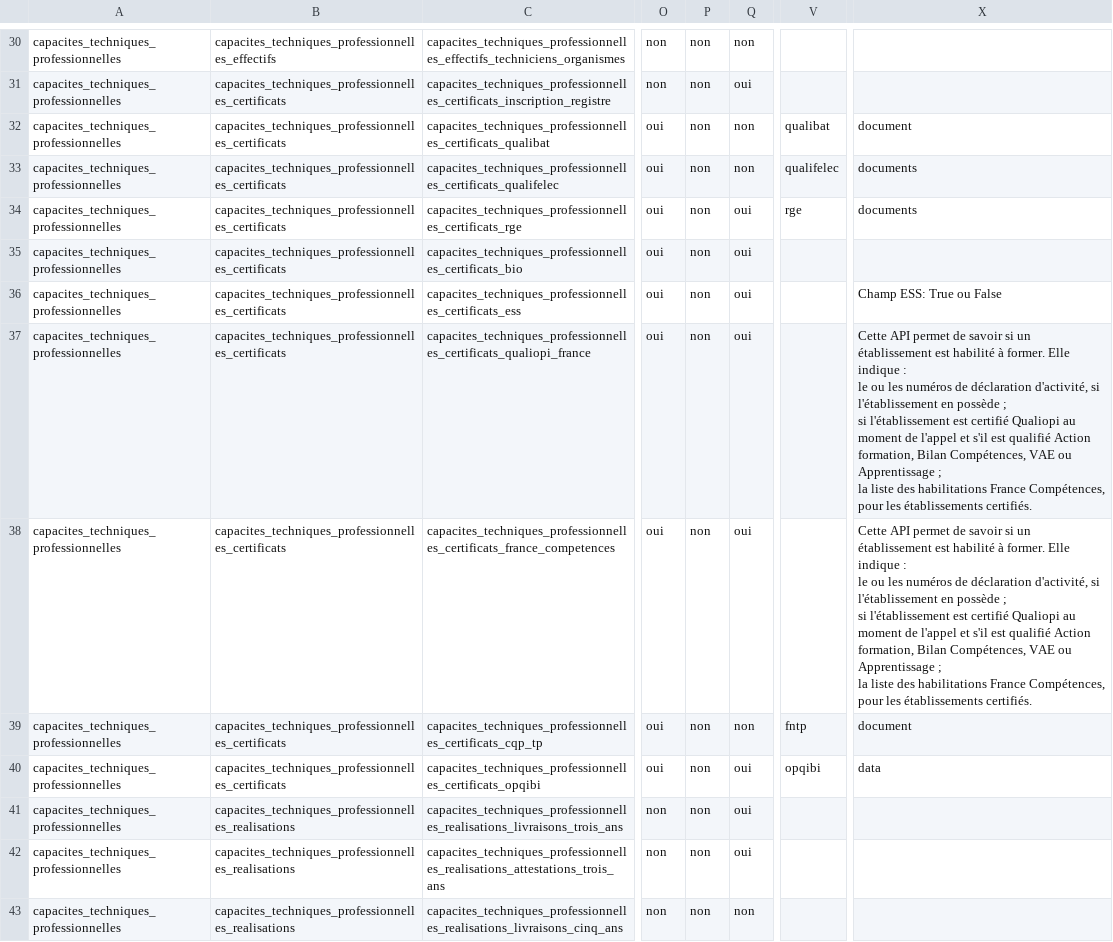
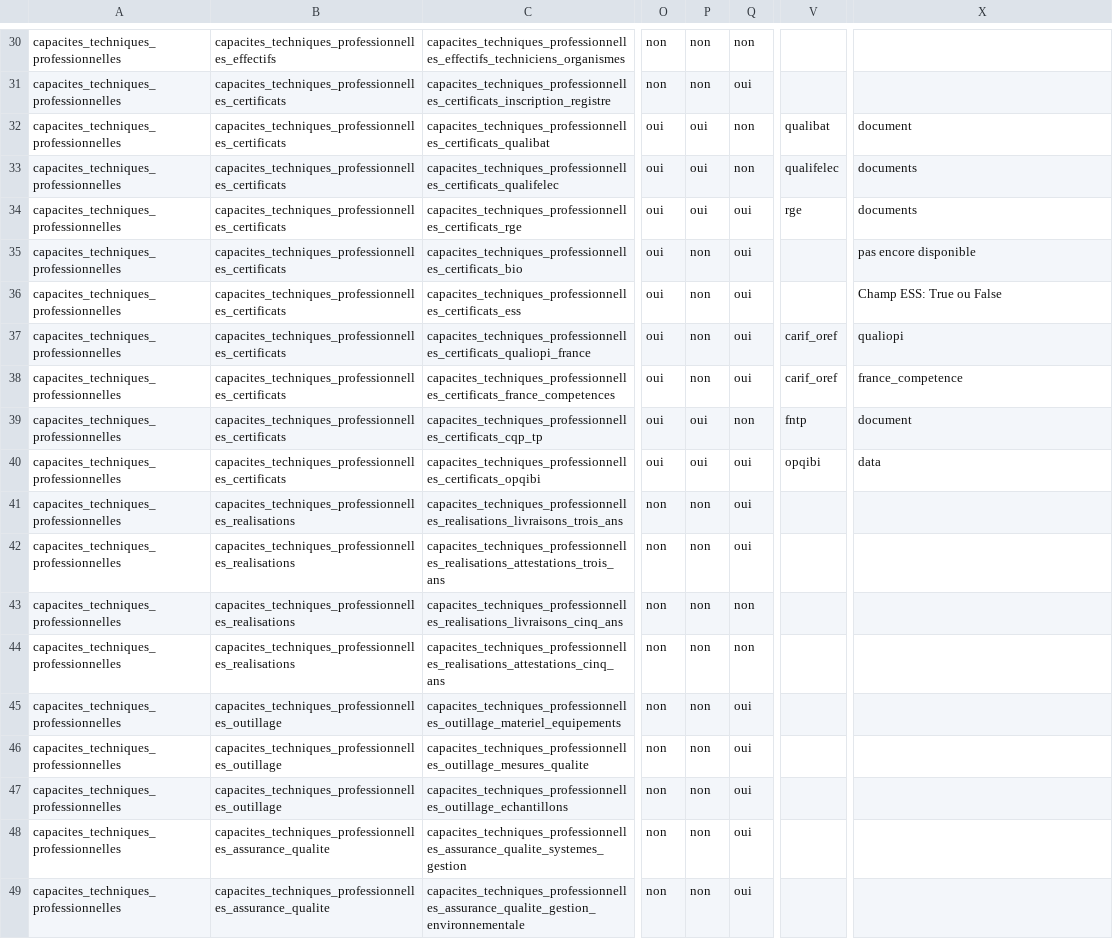
Before and after one commit to datagouv/passemarche, a CSV file: config/form_fields/fields.csv, drawn as a sheet; only a part is shown, gaps mark what is left out; the shorter side is filled out with more unchanged rows; ↵ is a line break in a cell; the diff covers the shown part only; the diff names each change by its address in the sheet, - before the commit and + after, or states it on an @@ line.

```diff
--- a/config/form_fields/fields.csv
+++ b/config/form_fields/fields.csv
-P32:P34: non
+P32:P34: oui
-X35: (empty)
+X35: pas encore disponible
-V37:V38: (empty)
+V37:V38: carif_oref
-X37: Cette API permet de savoir si un établissement est habilité à former. Elle indique : ↵ le ou les numéros de déclaration d'activité, si l'établissement en possède ; ↵ si l'établissement est certifié Qualiopi au moment de l'appel et s'il est qualifié Action formation, Bilan Compétences, VAE ou Apprentissage ; ↵ la liste des habilitations France Compétences, pour les établissements certifiés.
+X37: qualiopi
-X38: Cette API permet de savoir si un établissement est habilité à former. Elle indique : ↵ le ou les numéros de déclaration d'activité, si l'établissement en possède ; ↵ si l'établissement est certifié Qualiopi au moment de l'appel et s'il est qualifié Action formation, Bilan Compétences, VAE ou Apprentissage ; ↵ la liste des habilitations France Compétences, pour les établissements certifiés.
+X38: france_competence
-P39:P40: non
+P39:P40: oui
```
Also changed, not shown: 13 edited cells elsewhere in this file.
